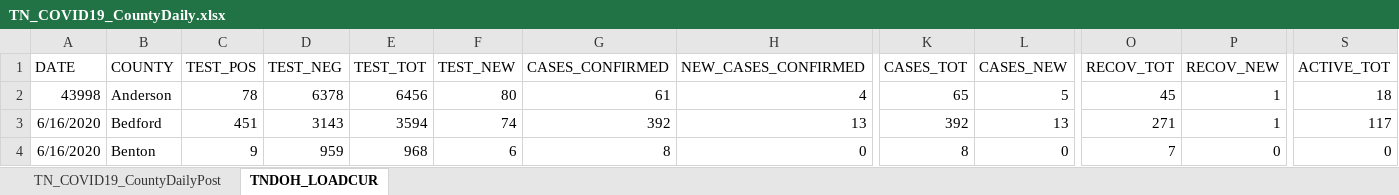
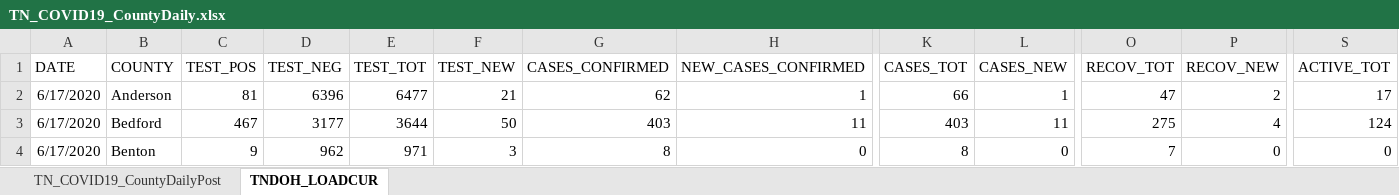
Before and after one commit to mfcarrasco/COVID-TN-Counties, an Excel workbook: TN_COVID19_CountyDaily.xlsx, sheet TNDOH_LOADCUR, drawn as a sheet; only a part is shown, gaps mark what is left out; values as stored, in another font and other column widths than the file's, no borders; table styles not drawn; the diff covers the shown part only; the diff names each change by its address in the sheet, - before the commit and + after, or states it on an @@ line.

```diff
--- a/TN_COVID19_CountyDaily.xlsx (sheet TNDOH_LOADCUR)
+++ b/TN_COVID19_CountyDaily.xlsx (sheet TNDOH_LOADCUR)
-A2 (DATE): 43998
+A2 (DATE): 6/17/2020
-C2 (TEST_POS): 78
+C2 (TEST_POS): 81
-D2 (TEST_NEG): 6378
+D2 (TEST_NEG): 6396
-E2 (TEST_TOT): 6456
+E2 (TEST_TOT): 6477
-F2 (TEST_NEW): 80
+F2 (TEST_NEW): 21
-G2 (CASES_CONFIRMED): 61
+G2 (CASES_CONFIRMED): 62
-H2 (NEW_CASES_CONFIRMED): 4
+H2 (NEW_CASES_CONFIRMED): 1
-K2 (CASES_TOT): 65
+K2 (CASES_TOT): 66
-L2 (CASES_NEW): 5
+L2 (CASES_NEW): 1
-O2 (RECOV_TOT): 45
+O2 (RECOV_TOT): 47
-P2 (RECOV_NEW): 1
+P2 (RECOV_NEW): 2
-S2 (ACTIVE_TOT): 18
+S2 (ACTIVE_TOT): 17
-A3:A4 (DATE): 6/16/2020
+A3:A4 (DATE): 6/17/2020
-C3 (TEST_POS): 451
+C3 (TEST_POS): 467
-D3 (TEST_NEG): 3143
+D3 (TEST_NEG): 3177
-E3 (TEST_TOT): 3594
+E3 (TEST_TOT): 3644
-F3 (TEST_NEW): 74
+F3 (TEST_NEW): 50
-G3 (CASES_CONFIRMED): 392
+G3 (CASES_CONFIRMED): 403
-H3 (NEW_CASES_CONFIRMED): 13
+H3 (NEW_CASES_CONFIRMED): 11
-K3 (CASES_TOT): 392
+K3 (CASES_TOT): 403
-L3 (CASES_NEW): 13
+L3 (CASES_NEW): 11
-O3 (RECOV_TOT): 271
+O3 (RECOV_TOT): 275
-P3 (RECOV_NEW): 1
+P3 (RECOV_NEW): 4
-S3 (ACTIVE_TOT): 117
+S3 (ACTIVE_TOT): 124
-D4 (TEST_NEG): 959
+D4 (TEST_NEG): 962
-E4 (TEST_TOT): 968
+E4 (TEST_TOT): 971
-F4 (TEST_NEW): 6
+F4 (TEST_NEW): 3
```
Also changed, not shown: 960 edited cells elsewhere in this sheet, sheet TN_COVID19_CountyDailyPost, TNDeptHealth_Demographics.xlsx, TN_Age.xlsx, 1 other file.
